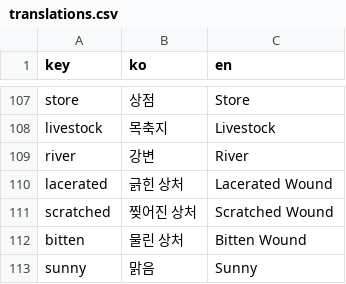
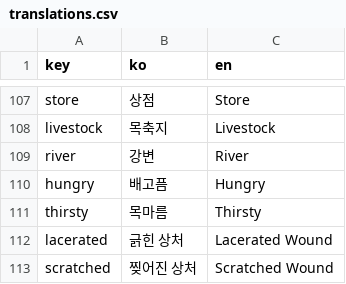
Before and after one commit to k0kk0r0/projectZBstats, a CSV file: translations.csv, drawn as a sheet; only a part is shown, gaps mark what is left out; the shorter side is filled out with more unchanged rows.

```diff
--- a/translations.csv
+++ b/translations.csv
@@ -109,2 +109,4 @@ livestock,목축지,Livestock
 river,강변,River
+hungry,배고픔,Hungry
+thirsty,목마름,Thirsty
 lacerated,긁힌 상처,Lacerated Wound
```
Also changed, not shown: 13 other files.
